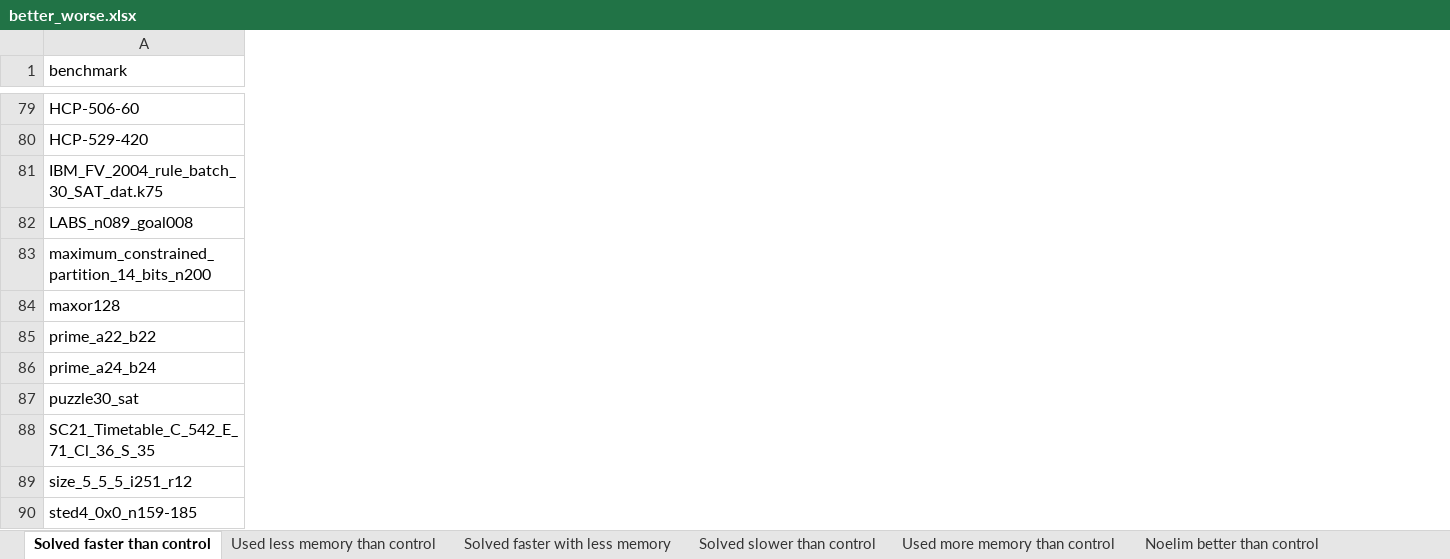
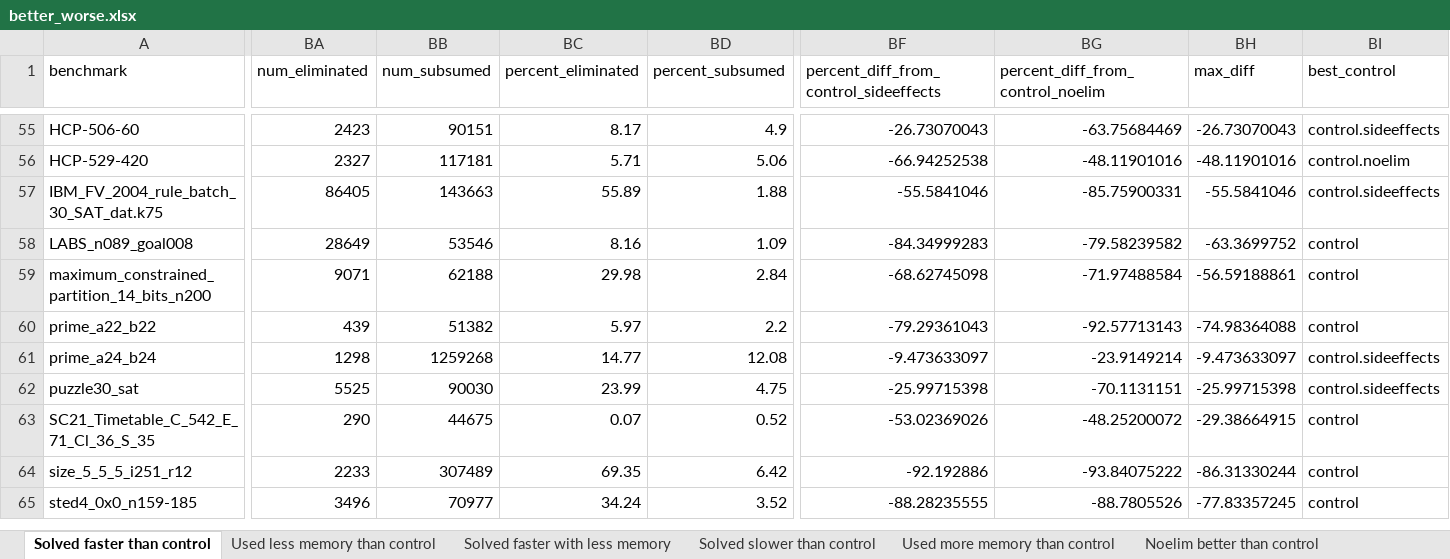
Before and after one commit to icmccorm/ignore_gates, an Excel workbook: results/better_worse.xlsx, sheet Solved faster than control, drawn as a sheet; only a part is shown, gaps mark what is left out; values as stored, in another font and other column widths than the file's, no borders; table styles not drawn; removed rows and columns are numbered as before the commit, all else as after; rows hold the shown columns only; the diff covers the shown part only; the diff names each change by its address in the sheet, - before the commit and + after, or states it on an @@ line.

```diff
--- a/results/better_worse.xlsx (sheet Solved faster than control)
+++ b/results/better_worse.xlsx (sheet Solved faster than control)
+column BA (num_eliminated), rows 55-65: 2423 | 2327 | 86405 | 28649 | 9071 | 439 | 1298 | 5525 | 290 | 2233 | 3496
+column BB (num_subsumed), rows 55-65: 90151 | 117181 | 143663 | 53546 | 62188 | 51382 | 1259268 | 90030 | 44675 | 307489 | 70977
+column BC (percent_eliminated), rows 55-65: 8.17 | 5.71 | 55.89 | 8.16 | 29.98 | 5.97 | 14.77 | 23.99 | 0.07 | 69.35 | 34.24
+column BD (percent_subsumed), rows 55-65: 4.9 | 5.06 | 1.88 | 1.09 | 2.84 | 2.2 | 12.08 | 4.75 | 0.52 | 6.42 | 3.52
+column BF, row 1: percent_diff_from_control_sideeffects; rows 55-65: -26.73070043 | -66.94252538 | -55.5841046 | -84.34999283 | -68.62745098 | -79.29361043 | -9.473633097 | -25.99715398 | -53.02369026 | -92.192886 | -88.28235555
+column BG (percent_diff_from_control_noelim), rows 55-65: -63.75684469 | -48.11901016 | -85.75900331 | -79.58239582 | -71.97488584 | -92.57713143 | -23.9149214 | -70.1131151 | -48.25200072 | -93.84075222 | -88.7805526
+column BH (max_diff), rows 55-65: -26.73070043 | -48.11901016 | -55.5841046 | -63.3699752 | -56.59188861 | -74.98364088 | -9.473633097 | -25.99715398 | -29.38664915 | -86.31330244 | -77.83357245
+column BI (best_control), rows 55-65: control.sideeffects | control.noelim | control.sideeffects | control | control | control | control.sideeffects | control.sideeffects | control | control | control
-row 84: maxor128
```
Also changed, not shown: 24 removed rows and 6 added columns elsewhere in this sheet, sheet Used less memory than control, sheet Noelim better than control, sheet Solved faster with less memory, sheet Unchanged CPU, sheet Used more memory than control, sheet Solved slower than control, 27 other files.
